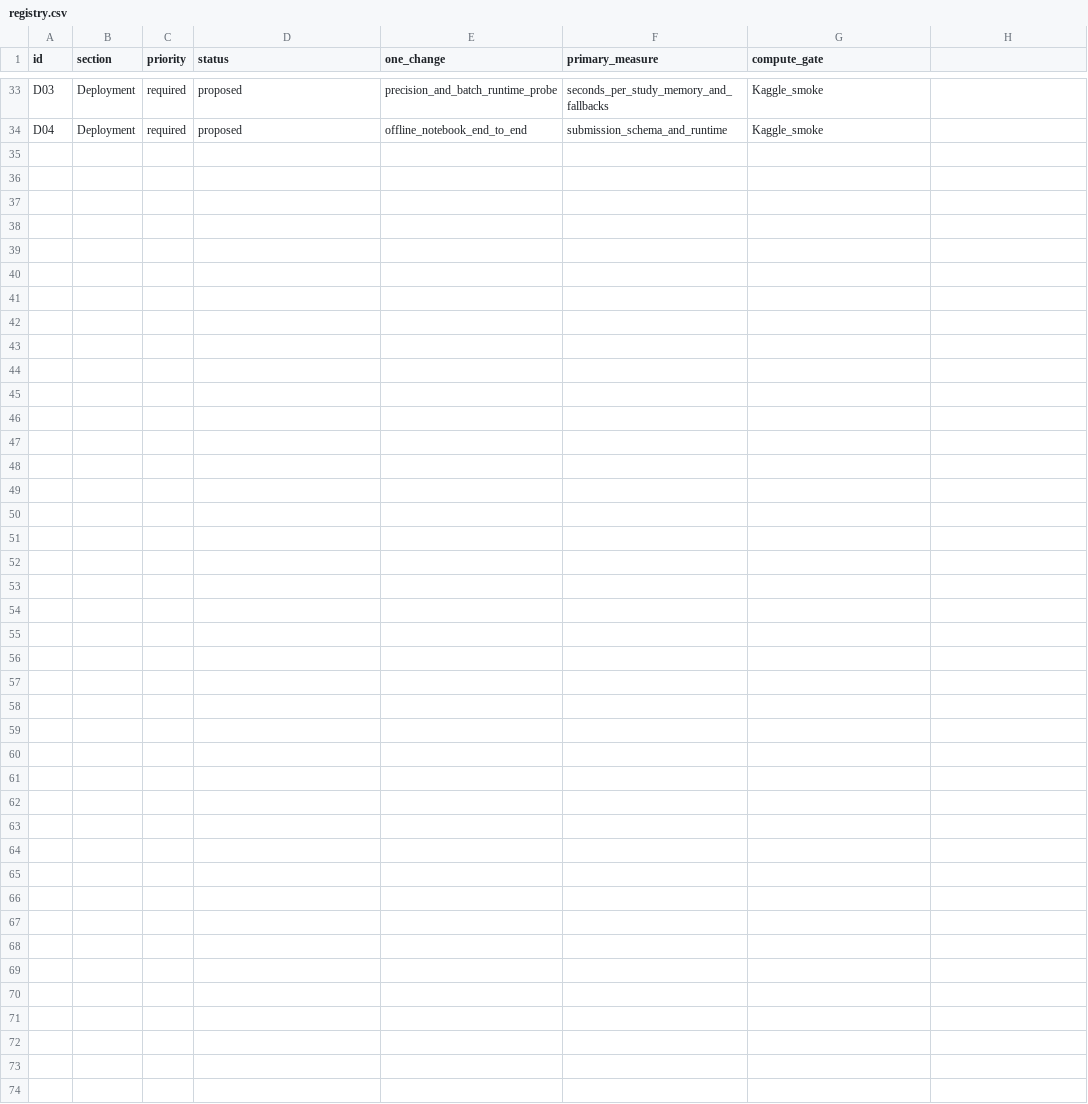
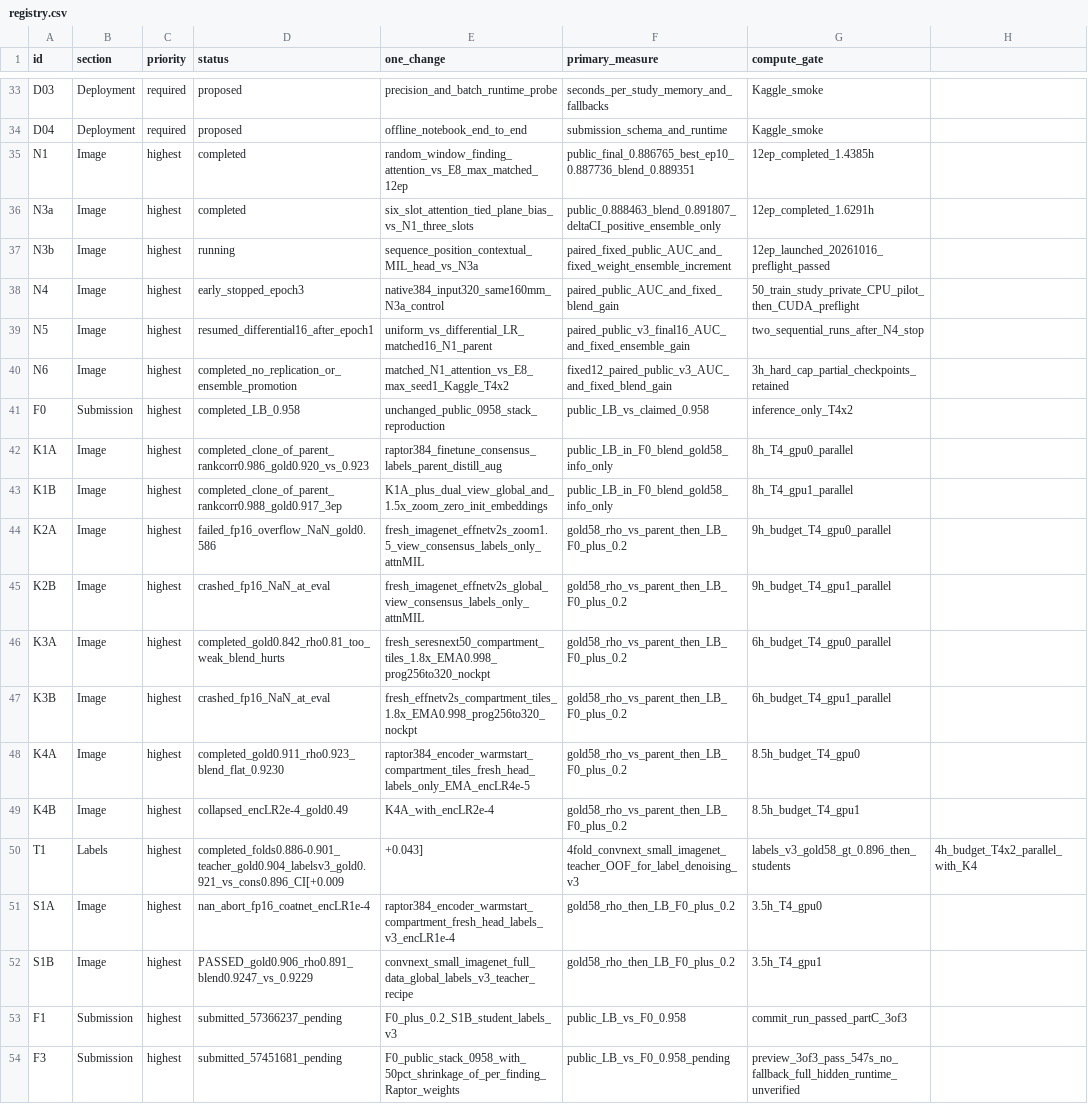
Before and after one commit to AYMENsl25/RSNA-competion-kaggle-project-, a CSV file: V2_new_research/experiments/registry.csv, drawn as a sheet; only a part is shown, gaps mark what is left out; the diff names each change by its address in the sheet, - before the commit and + after, or states it on an @@ line.

Commit message:
Document final RSNA competition experiments

```diff
--- a/V2_new_research/experiments/registry.csv
+++ b/V2_new_research/experiments/registry.csv
+row 35: N1 | Image | highest | completed | random_window_finding_attention_vs_E8_max_matched_12ep | public_final_0.886765_best_ep10_0.887736_blend_0.889351 | 12ep_completed_1.4385h
+row 36: N3a | Image | highest | completed | six_slot_attention_tied_plane_bias_vs_N1_three_slots | public_0.888463_blend_0.891807_deltaCI_positive_ensemble_only | 12ep_completed_1.6291h
+row 37: N3b | Image | highest | running | sequence_position_contextual_MIL_head_vs_N3a | paired_fixed_public_AUC_and_fixed_weight_ensemble_increment | 12ep_launched_20261016_preflight_passed
+row 38: N4 | Image | highest | early_stopped_epoch3 | native384_input320_same160mm_N3a_control | paired_public_AUC_and_fixed_blend_gain | 50_train_study_private_CPU_pilot_then_CUDA_preflight
+row 39: N5 | Image | highest | resumed_differential16_after_epoch1 | uniform_vs_differential_LR_matched16_N1_parent | paired_public_v3_final16_AUC_and_fixed_ensemble_gain | two_sequential_runs_after_N4_stop
+row 40: N6 | Image | highest | completed_no_replication_or_ensemble_promotion | matched_N1_attention_vs_E8_max_seed1_Kaggle_T4x2 | fixed12_paired_public_v3_AUC_and_fixed_blend_gain | 3h_hard_cap_partial_checkpoints_retained
+row 41: F0 | Submission | highest | completed_LB_0.958 | unchanged_public_0958_stack_reproduction | public_LB_vs_claimed_0.958 | inference_only_T4x2
+row 42: K1A | Image | highest | completed_clone_of_parent_rankcorr0.986_gold0.920_vs_0.923 | raptor384_finetune_consensus_labels_parent_distill_aug | public_LB_in_F0_blend_gold58_info_only | 8h_T4_gpu0_parallel
+row 43: K1B | Image | highest | completed_clone_of_parent_rankcorr0.988_gold0.917_3ep | K1A_plus_dual_view_global_and_1.5x_zoom_zero_init_embeddings | public_LB_in_F0_blend_gold58_info_only | 8h_T4_gpu1_parallel
+row 44: K2A | Image | highest | failed_fp16_overflow_NaN_gold0.586 | fresh_imagenet_effnetv2s_zoom1.5_view_consensus_labels_only_attnMIL | gold58_rho_vs_parent_then_LB_F0_plus_0.2 | 9h_budget_T4_gpu0_parallel
+row 45: K2B | Image | highest | crashed_fp16_NaN_at_eval | fresh_imagenet_effnetv2s_global_view_consensus_labels_only_attnMIL | gold58_rho_vs_parent_then_LB_F0_plus_0.2 | 9h_budget_T4_gpu1_parallel
+row 46: K3A | Image | highest | completed_gold0.842_rho0.81_too_weak_blend_hurts | fresh_seresnext50_compartment_tiles_1.8x_EMA0.998_prog256to320_nockpt | gold58_rho_vs_parent_then_LB_F0_plus_0.2 | 6h_budget_T4_gpu0_parallel
+row 47: K3B | Image | highest | crashed_fp16_NaN_at_eval | fresh_effnetv2s_compartment_tiles_1.8x_EMA0.998_prog256to320_nockpt | gold58_rho_vs_parent_then_LB_F0_plus_0.2 | 6h_budget_T4_gpu1_parallel
+row 48: K4A | Image | highest | completed_gold0.911_rho0.923_blend_flat_0.9230 | raptor384_encoder_warmstart_compartment_tiles_fresh_head_labels_only_EMA_encLR4e-5 | gold58_rho_vs_parent_then_LB_F0_plus_0.2 | 8.5h_budget_T4_gpu0
+row 49: K4B | Image | highest | collapsed_encLR2e-4_gold0.49 | K4A_with_encLR2e-4 | gold58_rho_vs_parent_then_LB_F0_plus_0.2 | 8.5h_budget_T4_gpu1
+row 50: T1 | Labels | highest | completed_folds0.886-0.901_teacher_gold0.904_labelsv3_gold0.921_vs_cons0.896_CI[+0.009 | +0.043] | 4fold_convnext_small_imagenet_teacher_OOF_for_label_denoising_v3 | labels_v3_gold58_gt_0.896_then_students | 4h_budget_T4x2_parallel_with_K4
+row 51: S1A | Image | highest | nan_abort_fp16_coatnet_encLR1e-4 | raptor384_encoder_warmstart_compartment_fresh_head_labels_v3_encLR1e-4 | gold58_rho_then_LB_F0_plus_0.2 | 3.5h_T4_gpu0
+row 52: S1B | Image | highest | PASSED_gold0.906_rho0.891_blend0.9247_vs_0.9229 | convnext_small_imagenet_full_data_global_labels_v3_teacher_recipe | gold58_rho_then_LB_F0_plus_0.2 | 3.5h_T4_gpu1
+row 53: F1 | Submission | highest | submitted_57366237_pending | F0_plus_0.2_S1B_student_labels_v3 | public_LB_vs_F0_0.958 | commit_run_passed_partC_3of3
+row 54: F3 | Submission | highest | submitted_57451681_pending | F0_public_stack_0958_with_50pct_shrinkage_of_per_finding_Raptor_weights | public_LB_vs_F0_0.958_pending | preview_3of3_pass_547s_no_fallback_full_hidden_runtime_unverified
```
Also changed, not shown: 3 other files.
